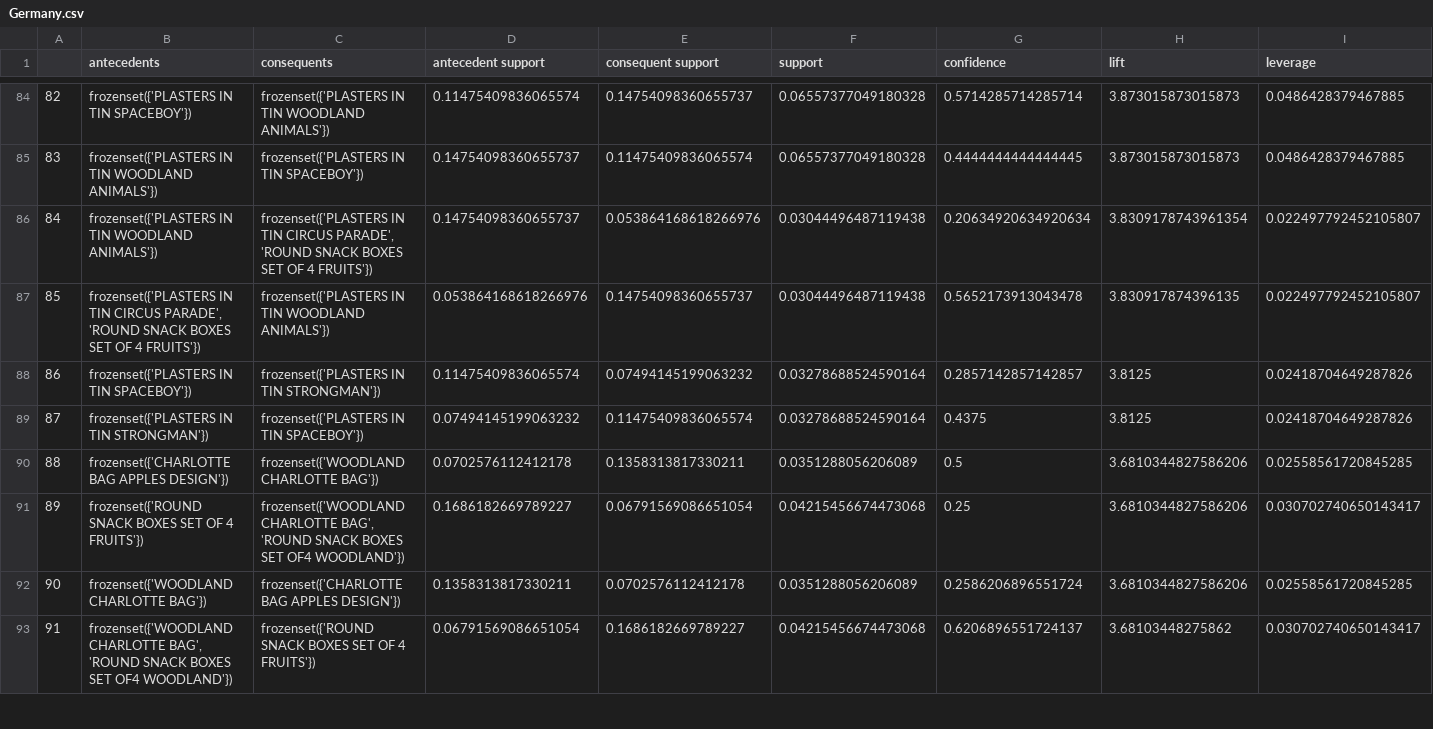
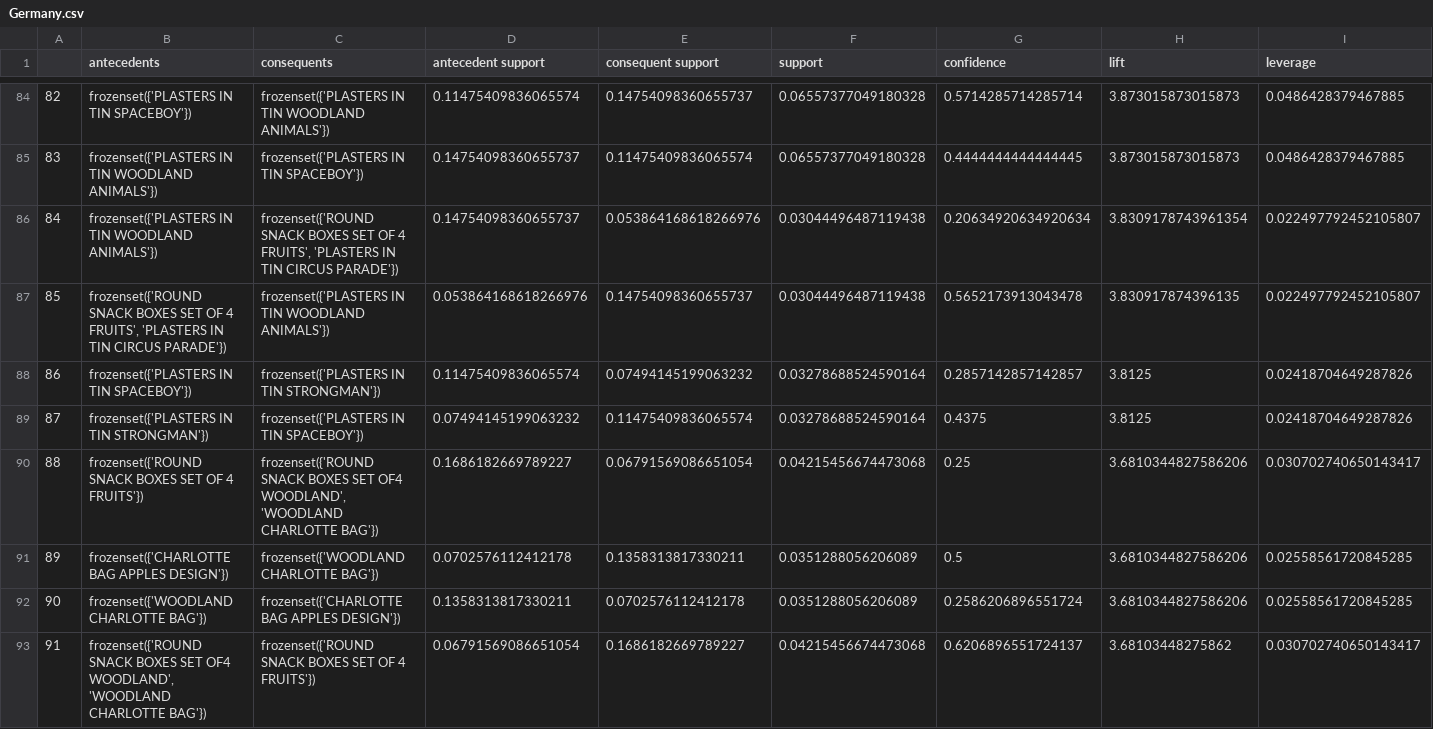
Before and after one commit to nikhar-25/Python, a CSV file: ML/Market-Basket/Germany.csv, drawn as a sheet; only a part is shown, gaps mark what is left out; removed rows and columns are numbered as before the commit, all else as after; rows hold the shown columns only; the diff covers the shown part only; the diff names each change by its address in the sheet, - before the commit and + after, or states it on an @@ line.

```diff
--- a/ML/Market-Basket/Germany.csv
+++ b/ML/Market-Basket/Germany.csv
@@ column A renumbered between rows 3 and 237 @@
-C86 (consequents): frozenset({'PLASTERS IN TIN CIRCUS PARADE', 'ROUND SNACK BOXES SET OF 4 FRUITS'})
+C86 (consequents): frozenset({'ROUND SNACK BOXES SET OF 4 FRUITS', 'PLASTERS IN TIN CIRCUS PARADE'})
-B87 (antecedents): frozenset({'PLASTERS IN TIN CIRCUS PARADE', 'ROUND SNACK BOXES SET OF 4 FRUITS'})
+B87 (antecedents): frozenset({'ROUND SNACK BOXES SET OF 4 FRUITS', 'PLASTERS IN TIN CIRCUS PARADE'})
+row 90: 88 | frozenset({'ROUND SNACK BOXES SET OF 4 FRUITS'}) | frozenset({'ROUND SNACK BOXES SET OF4 WOODLAND', 'WOODLAND CHARLOTTE BAG'}) | 0.1686182669789227 | 0.06791569086651054 | 0.04215456674473068 | 0.25 | 3.6810344827586206 | 0.030702740650143417
-row 91: 89 | frozenset({'ROUND SNACK BOXES SET OF 4 FRUITS'}) | frozenset({'WOODLAND CHARLOTTE BAG', 'ROUND SNACK BOXES SET OF4 WOODLAND'}) | 0.1686182669789227 | 0.06791569086651054 | 0.04215456674473068 | 0.25 | 3.6810344827586206 | 0.030702740650143417
-B93 (antecedents): frozenset({'WOODLAND CHARLOTTE BAG', 'ROUND SNACK BOXES SET OF4 WOODLAND'})
+B93 (antecedents): frozenset({'ROUND SNACK BOXES SET OF4 WOODLAND', 'WOODLAND CHARLOTTE BAG'})
```
Also changed, not shown: 5 added rows, 5 removed rows, 32 moved rows and 23 edited cells elsewhere in this file.
